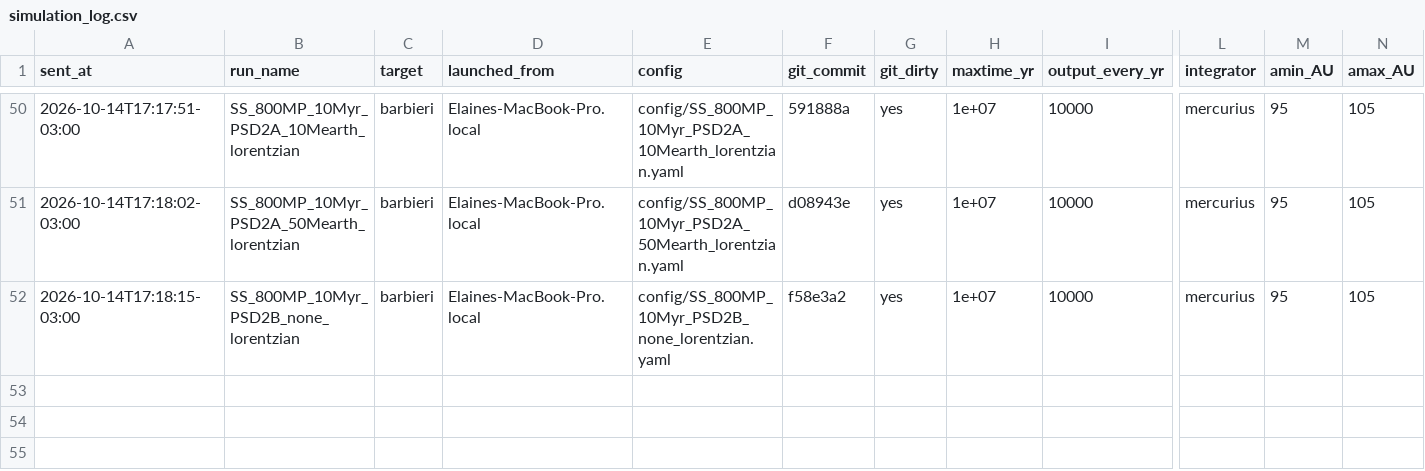
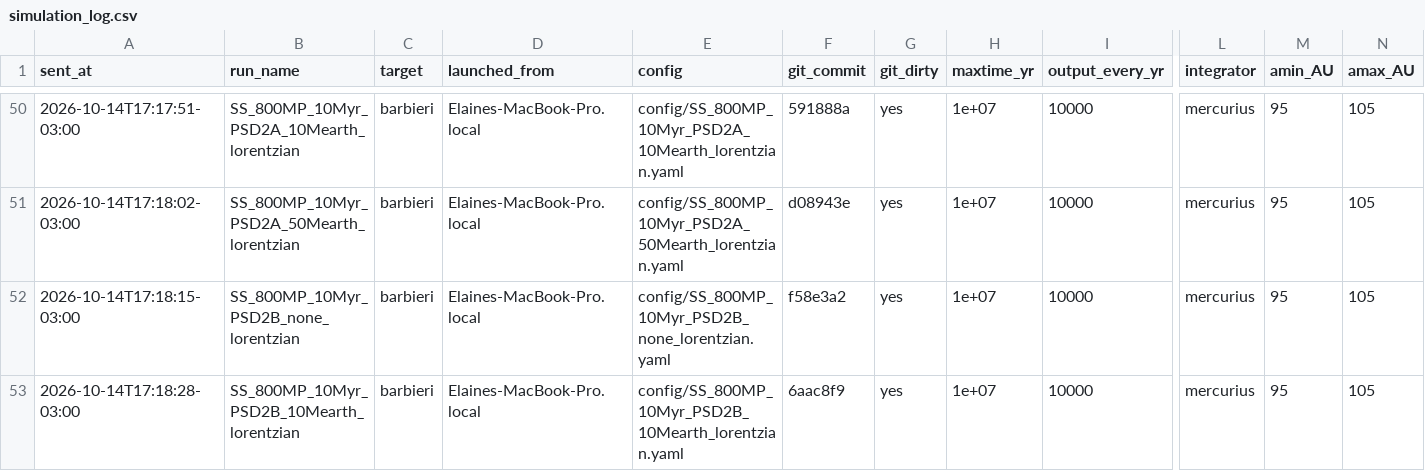
Before and after one commit to elainenieves01/debris-disk-pipeline, a CSV file: simulation_log.csv, drawn as a sheet; only a part is shown, gaps mark what is left out; rows hold the shown columns only; the diff names each change by its address in the sheet, - before the commit and + after, or states it on an @@ line.

Commit message:
Run log: launched SS_800MP_10Myr_PSD2B_10Mearth_lorentzian on barbieri

```diff
--- a/simulation_log.csv
+++ b/simulation_log.csv
+row 53: 2026-10-14T17:18:28-03:00 | SS_800MP_10Myr_PSD2B_10Mearth_lorentzian | barbieri | Elaines-MacBook-Pro.local | config/SS_800MP_10Myr_PSD2B_10Mearth_lorentzian.yaml | 6aac8f9 | yes | 1e+07 | 10000 | mercurius | 95 | 105
```
